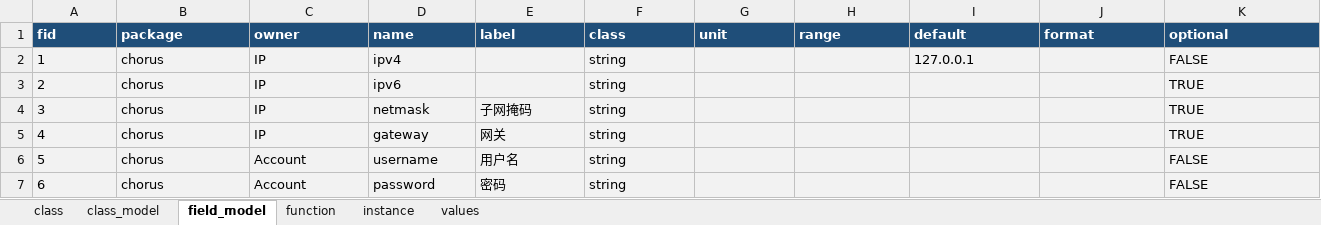
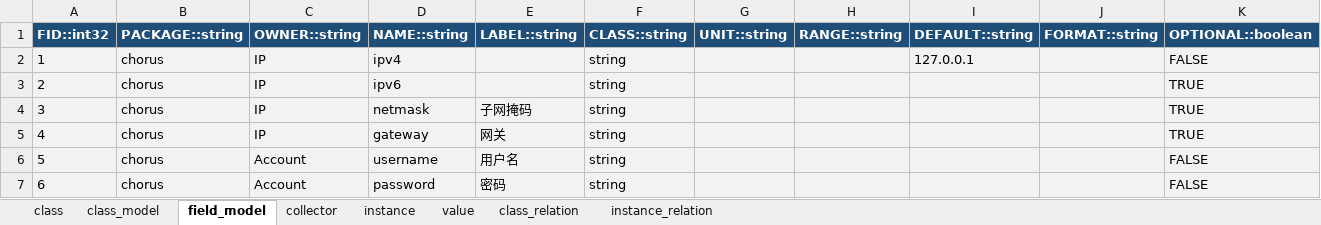
Before and after one commit to myifoo/chorus, an Excel workbook: docs/DataSchema.xlsx, sheet field_model, drawn as a sheet; only a part is shown; values as stored, in another font and other column widths than the file's, no borders; removed rows and columns are numbered as before the commit, all else as after; rows hold the shown columns only; the diff names each change by its address in the sheet, - before the commit and + after, or states it on an @@ line.

```diff
--- a/docs/DataSchema.xlsx (sheet field_model)
+++ b/docs/DataSchema.xlsx (sheet field_model)
-sheet tab: function
+sheet tab: collector
-sheet tab: values
+sheet tab: value
+sheet tab: class_relation
+sheet tab: instance_relation
-row 1: fid | package | owner | name | label | class | unit | range | default | format | optional
+row 1: FID::int32 | PACKAGE::string | OWNER::string | NAME::string | LABEL::string | CLASS::string | UNIT::string | RANGE::string | DEFAULT::string | FORMAT::string | OPTIONAL::boolean
```
Also changed, not shown: sheet class_model, sheet collector, sheet instance, sheet value.
